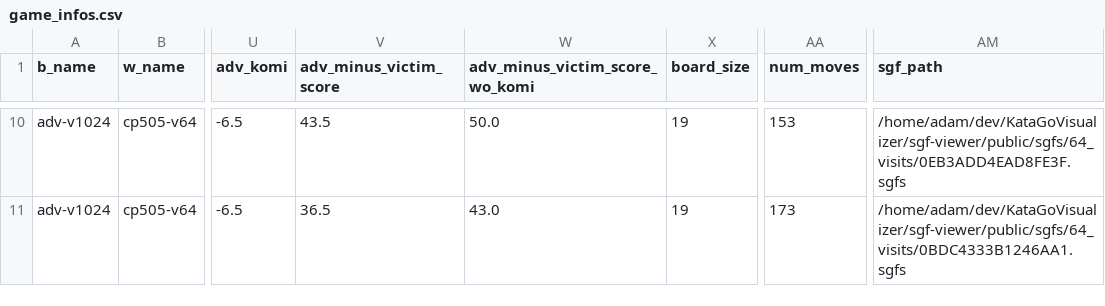
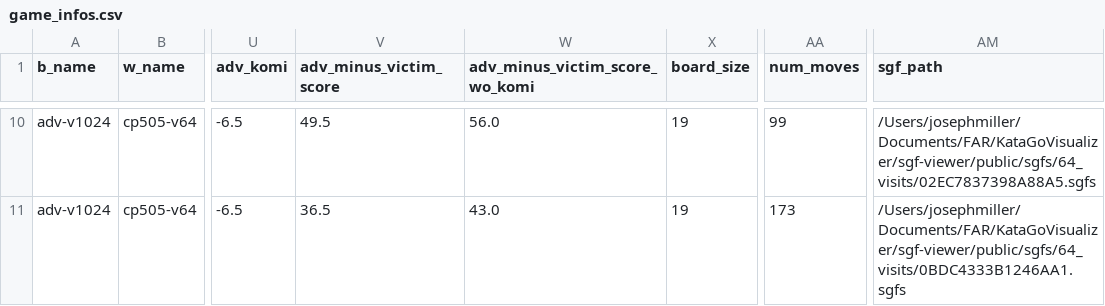
Before and after one commit to AlignmentResearch/KataGoVisualizer, a CSV file: sgf-viewer/public/sgfs/64_visits/game_infos.csv, drawn as a sheet; only a part is shown, gaps mark what is left out; the diff covers the shown part only; the diff names each change by its address in the sheet, - before the commit and + after, or states it on an @@ line.

Commit message:
Fix content.ts and add correct game files.

```diff
--- a/sgf-viewer/public/sgfs/64_visits/game_infos.csv
+++ b/sgf-viewer/public/sgfs/64_visits/game_infos.csv
-V10 (adv_minus_victim_score): 43.5
+V10 (adv_minus_victim_score): 49.5
-W10 (adv_minus_victim_score_wo_komi): 50.0
+W10 (adv_minus_victim_score_wo_komi): 56.0
-AA10 (num_moves): 153
+AA10 (num_moves): 99
-AM10 (sgf_path): /home/adam/dev/KataGoVisualizer/sgf-viewer/public/sgfs/64_visits/0EB3ADD4EAD8FE3F.sgfs
+AM10 (sgf_path): /Users/josephmiller/Documents/FAR/KataGoVisualizer/sgf-viewer/public/sgfs/64_visits/02EC7837398A88A5.sgfs
-AM11 (sgf_path): /home/adam/dev/KataGoVisualizer/sgf-viewer/public/sgfs/64_visits/0BDC4333B1246AA1.sgfs
+AM11 (sgf_path): /Users/josephmiller/Documents/FAR/KataGoVisualizer/sgf-viewer/public/sgfs/64_visits/0BDC4333B1246AA1.sgfs
```
Also changed, not shown: 29 edited cells elsewhere in this file, sgf-viewer/public/sgfs/amateur_vs_adv/game_infos.csv, sgf-viewer/public/sgfs/no_search/game_infos.csv, 9 other files.
